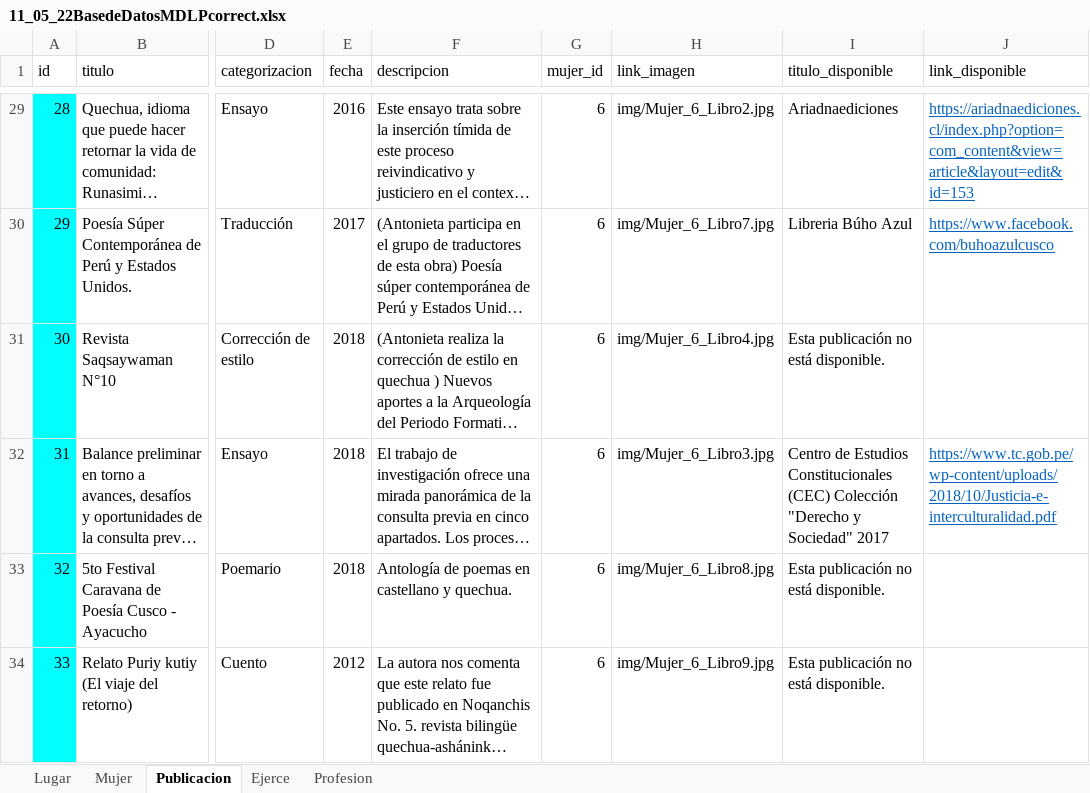
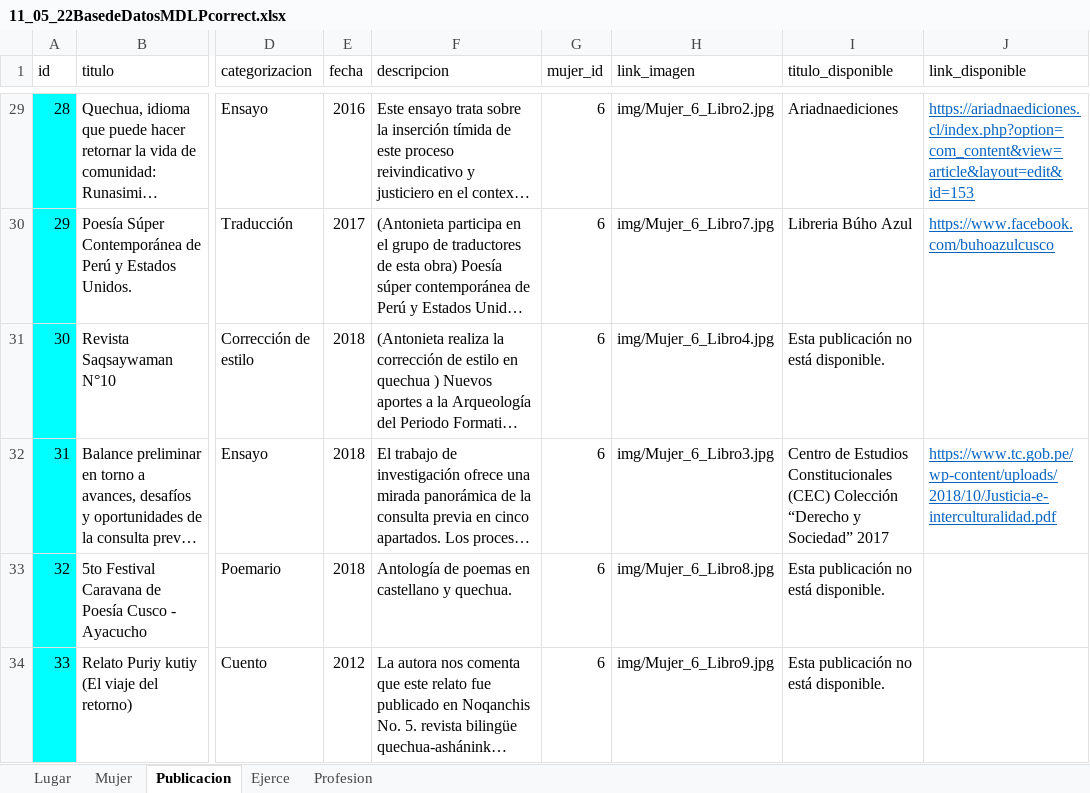
Before and after one commit to RicBar10/EscritorasCusco, an Excel workbook: CR/11_05_22BasedeDatosMDLPcorrect.xlsx, sheet Publicacion, drawn as a sheet; only a part is shown, gaps mark what is left out; long unchanged cells end in …; values as stored, in another font and other column widths than the file's, no borders; the diff covers the shown part only; the diff names each change by its address in the sheet, - before the commit and + after, or states it on an @@ line.

```diff
--- a/CR/11_05_22BasedeDatosMDLPcorrect.xlsx (sheet Publicacion)
+++ b/CR/11_05_22BasedeDatosMDLPcorrect.xlsx (sheet Publicacion)
-I32 (titulo_disponible): …(CEC) Colección "Derecho y Sociedad" 2017
+I32 (titulo_disponible): …(CEC) Colección “Derecho y Sociedad” 2017
```
Also changed, not shown: 19 edited cells and cell formats elsewhere in this sheet, sheet Mujer, 2 other files.
